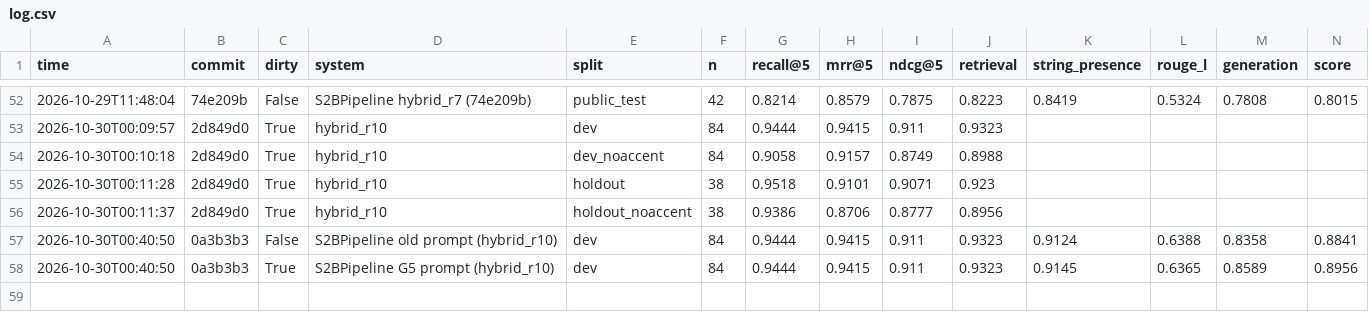
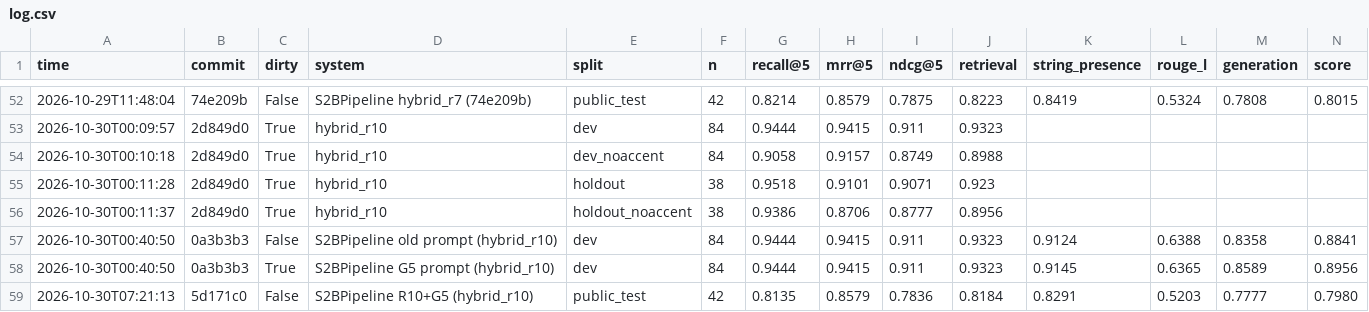
Before and after one commit to VietHoan225/neorag-proptit, a CSV file: experiments/log.csv, drawn as a sheet; only a part is shown, gaps mark what is left out; rows hold the shown columns only; the diff names each change by its address in the sheet, - before the commit and + after, or states it on an @@ line.

Commit message:
exp(public): record third public submission

```diff
--- a/experiments/log.csv
+++ b/experiments/log.csv
+row 59: 2026-10-30T07:21:13 | 5d171c0 | False | S2BPipeline R10+G5 (hybrid_r10) | public_test | 42 | 0.8135 | 0.8579 | 0.7836 | 0.8184 | 0.8291 | 0.5203 | 0.7777 | 0.7980
```
